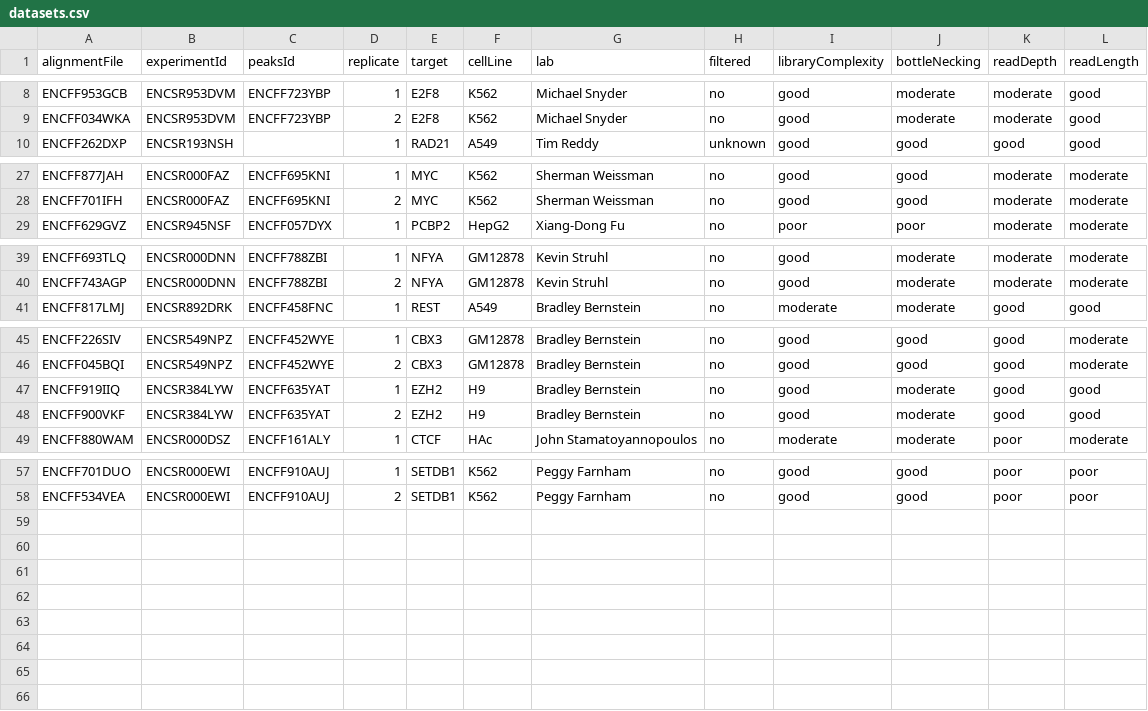
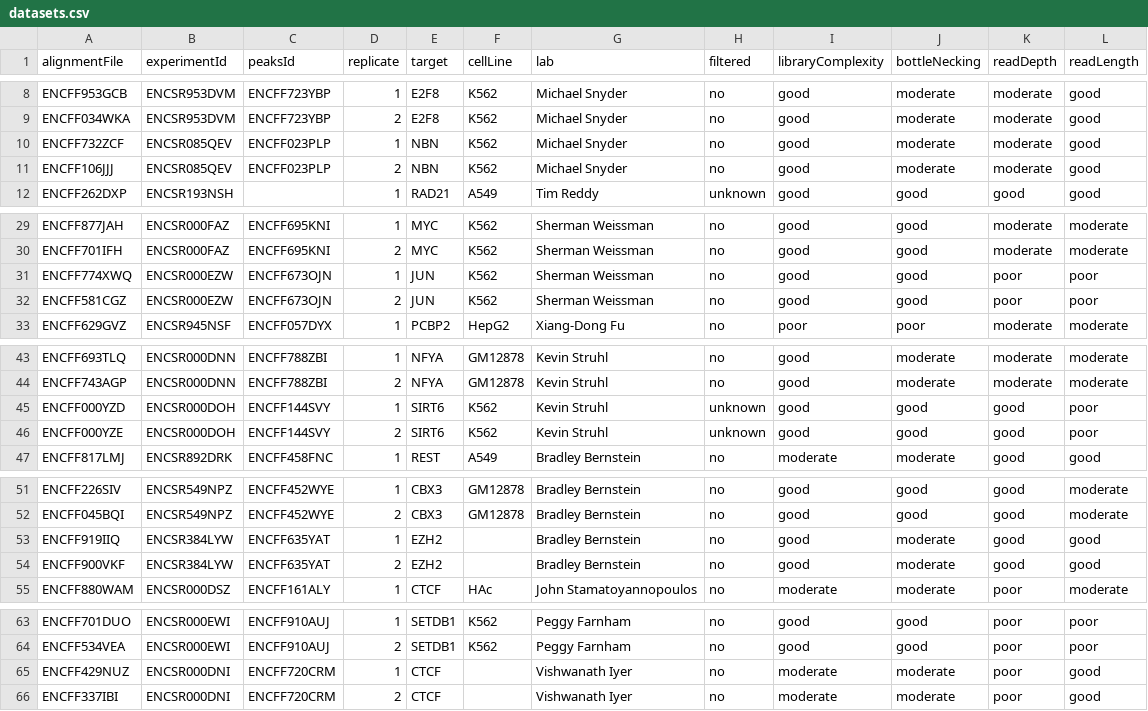
Before and after one commit to ewimberley/peakPass, a CSV file: datasets.csv, drawn as a sheet; only a part is shown, gaps mark what is left out.

Commit message:
Even more datasets

```diff
--- a/datasets.csv
+++ b/datasets.csv
@@ -9,2 +9,4 @@ ENCFF953GCB,ENCSR953DVM,ENCFF723YBP,1,E2F8,K562,Michael Snyder,no,good,moderate,
 ENCFF034WKA,ENCSR953DVM,ENCFF723YBP,2,E2F8,K562,Michael Snyder,no,good,moderate,moderate,good
+ENCFF732ZCF,ENCSR085QEV,ENCFF023PLP,1,NBN,K562,Michael Snyder,no,good,moderate,moderate,good
+ENCFF106JJJ,ENCSR085QEV,ENCFF023PLP,2,NBN,K562,Michael Snyder,no,good,moderate,moderate,good
 ENCFF262DXP,ENCSR193NSH,,1,RAD21,A549,Tim Reddy,unknown,good,good,good,good
@@ -28,2 +30,4 @@ ENCFF877JAH,ENCSR000FAZ,ENCFF695KNI,1,MYC,K562,Sherman Weissman,no,good,good,mod
 ENCFF701IFH,ENCSR000FAZ,ENCFF695KNI,2,MYC,K562,Sherman Weissman,no,good,good,moderate,moderate
+ENCFF774XWQ,ENCSR000EZW,ENCFF673OJN,1,JUN,K562,Sherman Weissman,no,good,good,poor,poor
+ENCFF581CGZ,ENCSR000EZW,ENCFF673OJN,2,JUN,K562,Sherman Weissman,no,good,good,poor,poor
 ENCFF629GVZ,ENCSR945NSF,ENCFF057DYX,1,PCBP2,HepG2,Xiang-Dong Fu,no,poor,poor,moderate,moderate
@@ -40,2 +44,4 @@ ENCFF693TLQ,ENCSR000DNN,ENCFF788ZBI,1,NFYA,GM12878,Kevin Struhl,no,good,moderate
 ENCFF743AGP,ENCSR000DNN,ENCFF788ZBI,2,NFYA,GM12878,Kevin Struhl,no,good,moderate,moderate,moderate
+ENCFF000YZD,ENCSR000DOH,ENCFF144SVY,1,SIRT6,K562,Kevin Struhl,unknown,good,good,good,poor
+ENCFF000YZE,ENCSR000DOH,ENCFF144SVY,2,SIRT6,K562,Kevin Struhl,unknown,good,good,good,poor
 ENCFF817LMJ,ENCSR892DRK,ENCFF458FNC,1,REST,A549,Bradley Bernstein,no,moderate,moderate,good,good
@@ -46,4 +52,4 @@ ENCFF226SIV,ENCSR549NPZ,ENCFF452WYE,1,CBX3,GM12878,Bradley Bernstein,no,good,goo
 ENCFF045BQI,ENCSR549NPZ,ENCFF452WYE,2,CBX3,GM12878,Bradley Bernstein,no,good,good,good,moderate
-ENCFF919IIQ,ENCSR384LYW,ENCFF635YAT,1,EZH2,H9,Bradley Bernstein,no,good,moderate,good,good
-ENCFF900VKF,ENCSR384LYW,ENCFF635YAT,2,EZH2,H9,Bradley Bernstein,no,good,moderate,good,good
+ENCFF919IIQ,ENCSR384LYW,ENCFF635YAT,1,EZH2,,Bradley Bernstein,no,good,moderate,good,good
+ENCFF900VKF,ENCSR384LYW,ENCFF635YAT,2,EZH2,,Bradley Bernstein,no,good,moderate,good,good
 ENCFF880WAM,ENCSR000DSZ,ENCFF161ALY,1,CTCF,HAc,John Stamatoyannopoulos,no,moderate,moderate,poor,moderate
@@ -58 +64,3 @@ ENCFF701DUO,ENCSR000EWI,ENCFF910AUJ,1,SETDB1,K562,Peggy Farnham,no,good,good,poo
 ENCFF534VEA,ENCSR000EWI,ENCFF910AUJ,2,SETDB1,K562,Peggy Farnham,no,good,good,poor,poor
+ENCFF429NUZ,ENCSR000DNI,ENCFF720CRM,1,CTCF,,Vishwanath Iyer,no,moderate,moderate,poor,good
+ENCFF337IBI,ENCSR000DNI,ENCFF720CRM,2,CTCF,,Vishwanath Iyer,no,moderate,moderate,poor,good
```
